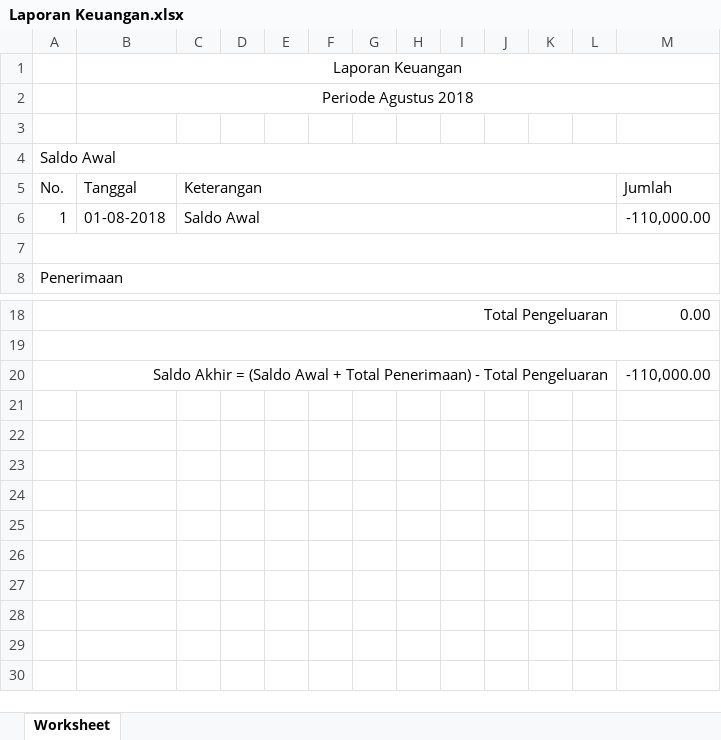
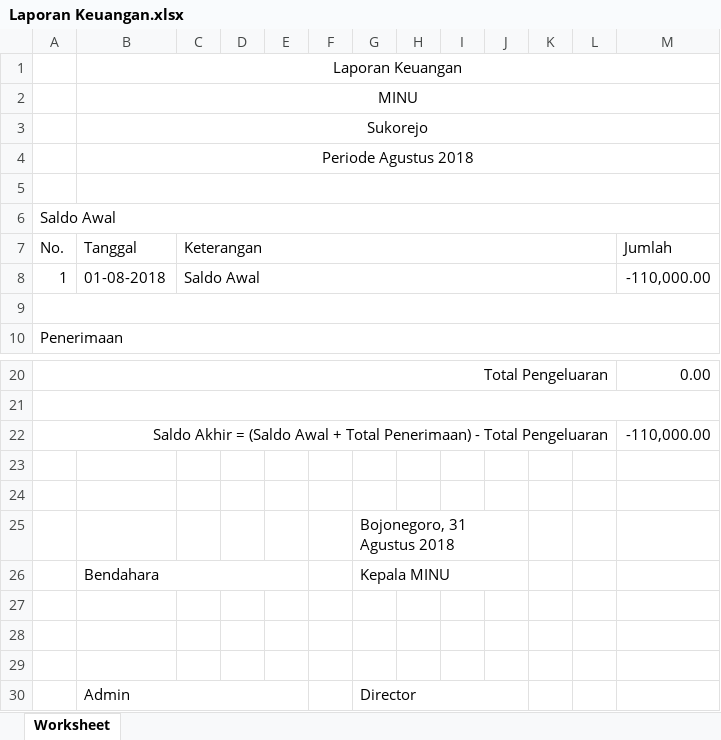
Before and after one commit to apps-selusin/lapkeu, an Excel workbook: Laporan Keuangan.xlsx, sheet Worksheet, drawn as a sheet; only a part is shown, gaps mark what is left out; values as stored, in another font and other column widths than the file's, no borders; charts and pictures not drawn; addresses are those after the commit; the diff names each change by its address in the sheet, - before the commit and + after, or states it on an @@ line.

```diff
--- a/Laporan Keuangan.xlsx (sheet Worksheet)
+++ b/Laporan Keuangan.xlsx (sheet Worksheet)
+row 2:  | MINU
+row 3:  | Sukorejo
+B5:M5 merged
+row 23: (empty)
+row 24: (empty)
+row 25:  |  |  |  |  |  | Bojonegoro, 31 Agustus 2018
+row 26:  | Bendahara |  |  |  |  | Kepala MINU
+row 27: (empty)
+row 28: (empty)
+row 29: (empty)
+row 30:  | Admin |  |  |  |  | Director
```
Also changed, not shown: charts or pictures, 5 other files.
